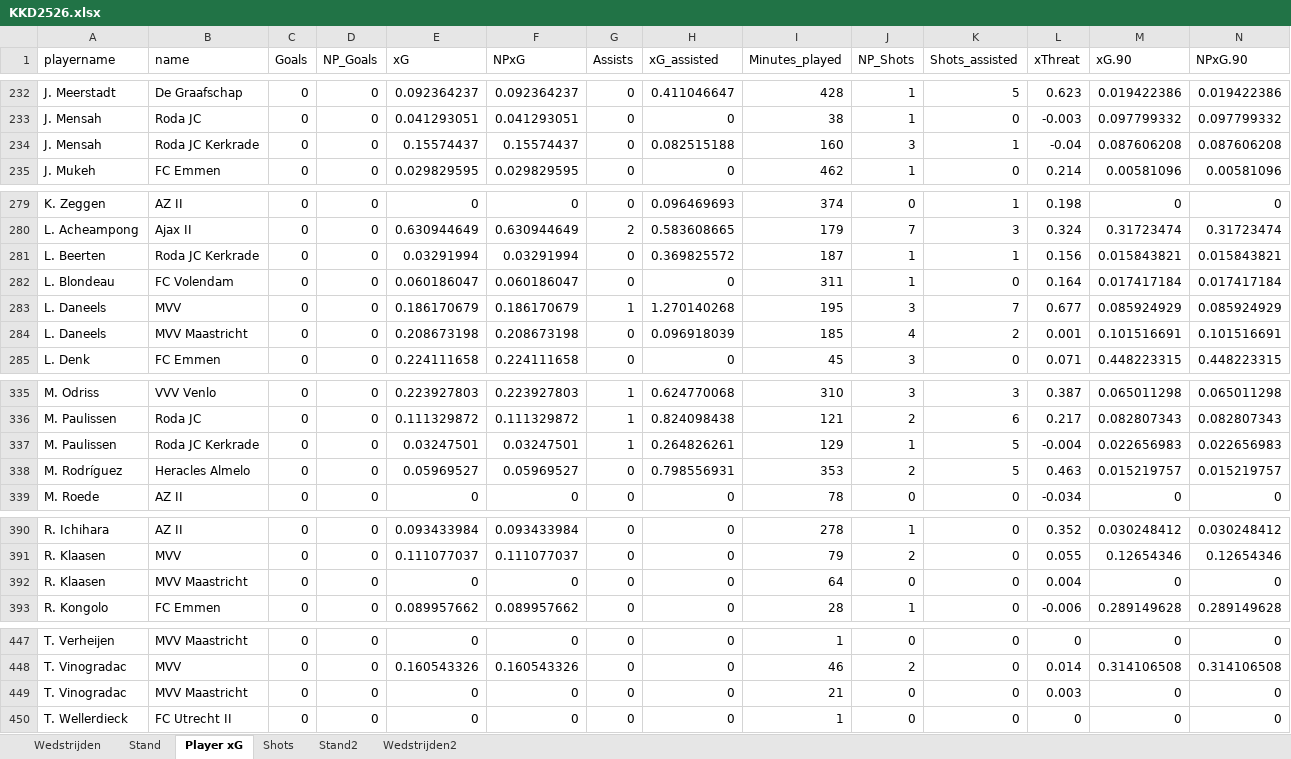
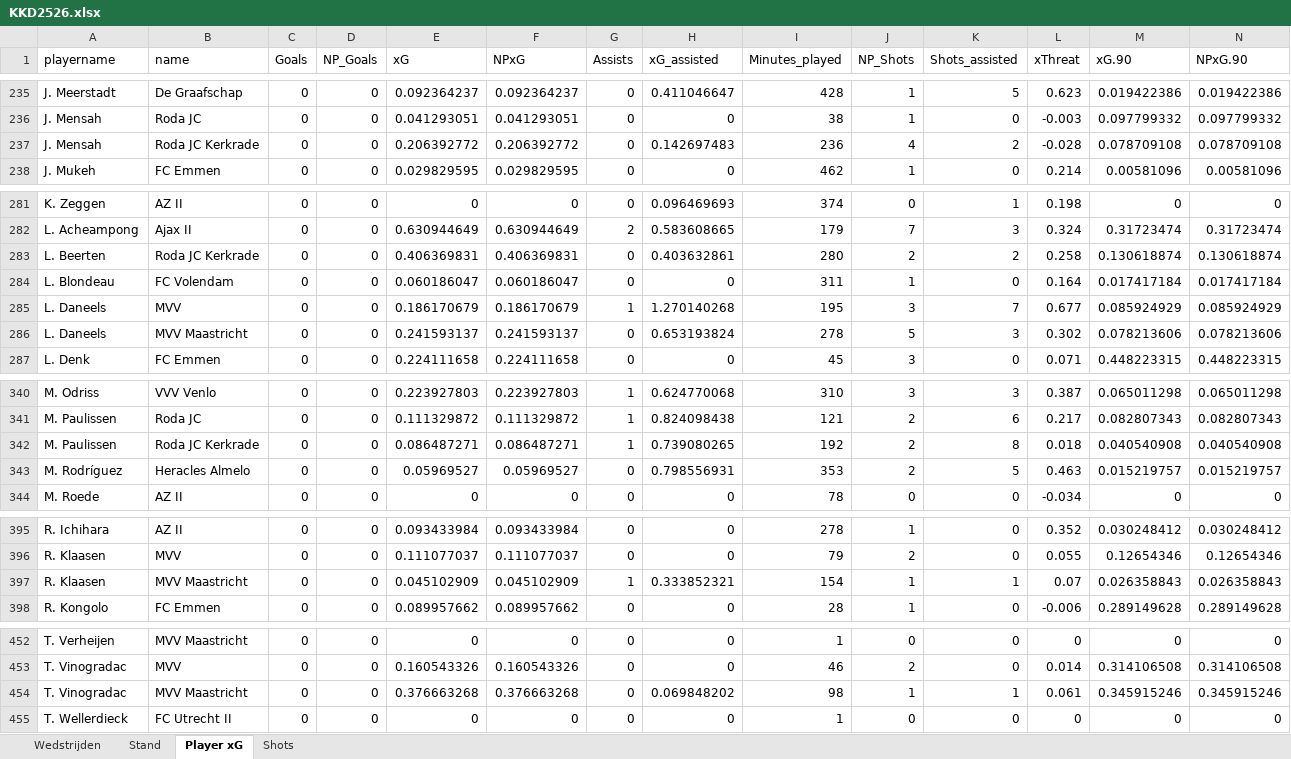
Before and after one commit to RobinKoetsier/plotrepo, an Excel workbook: data/KKD2526.xlsx, sheet Player xG, drawn as a sheet; only a part is shown, gaps mark what is left out; values as stored, in another font and other column widths than the file's, no borders; removed rows and columns are numbered as before the commit, all else as after; rows hold the shown columns only; the diff covers the shown part only; the diff names each change by its address in the sheet, - before the commit and + after, or states it on an @@ line.

```diff
--- a/data/KKD2526.xlsx (sheet Player xG)
+++ b/data/KKD2526.xlsx (sheet Player xG)
-sheet tab: Stand2
-sheet tab: Wedstrijden2
-row 234: J. Mensah | Roda JC Kerkrade | 0 | 0 | 0.15574437 | 0.15574437 | 0 | 0.082515188 | 160 | 3 | 1 | -0.04 | 0.087606208 | 0.087606208
+row 237: J. Mensah | Roda JC Kerkrade | 0 | 0 | 0.206392772 | 0.206392772 | 0 | 0.142697483 | 236 | 4 | 2 | -0.028 | 0.078709108 | 0.078709108
-row 281: L. Beerten | Roda JC Kerkrade | 0 | 0 | 0.03291994 | 0.03291994 | 0 | 0.369825572 | 187 | 1 | 1 | 0.156 | 0.015843821 | 0.015843821
+row 283: L. Beerten | Roda JC Kerkrade | 0 | 0 | 0.406369831 | 0.406369831 | 0 | 0.403632861 | 280 | 2 | 2 | 0.258 | 0.130618874 | 0.130618874
-row 284: L. Daneels | MVV Maastricht | 0 | 0 | 0.208673198 | 0.208673198 | 0 | 0.096918039 | 185 | 4 | 2 | 0.001 | 0.101516691 | 0.101516691
+row 286: L. Daneels | MVV Maastricht | 0 | 0 | 0.241593137 | 0.241593137 | 0 | 0.653193824 | 278 | 5 | 3 | 0.302 | 0.078213606 | 0.078213606
-row 337: M. Paulissen | Roda JC Kerkrade | 0 | 0 | 0.03247501 | 0.03247501 | 1 | 0.264826261 | 129 | 1 | 5 | -0.004 | 0.022656983 | 0.022656983
+row 342: M. Paulissen | Roda JC Kerkrade | 0 | 0 | 0.086487271 | 0.086487271 | 1 | 0.739080265 | 192 | 2 | 8 | 0.018 | 0.040540908 | 0.040540908
-row 392: R. Klaasen | MVV Maastricht | 0 | 0 | 0 | 0 | 0 | 0 | 64 | 0 | 0 | 0.004 | 0 | 0
+row 397: R. Klaasen | MVV Maastricht | 0 | 0 | 0.045102909 | 0.045102909 | 1 | 0.333852321 | 154 | 1 | 1 | 0.07 | 0.026358843 | 0.026358843
-row 449: T. Vinogradac | MVV Maastricht | 0 | 0 | 0 | 0 | 0 | 0 | 21 | 0 | 0 | 0.003 | 0 | 0
+row 454: T. Vinogradac | MVV Maastricht | 0 | 0 | 0.376663268 | 0.376663268 | 0 | 0.069848202 | 98 | 1 | 1 | 0.061 | 0.345915246 | 0.345915246
```
Also changed, not shown: 7 added rows, 2 removed rows, 118 edited cells and cell formats elsewhere in this sheet, sheet Shots, sheet Stand, sheet Wedstrijden, data/KKDCurrent.xlsx.
